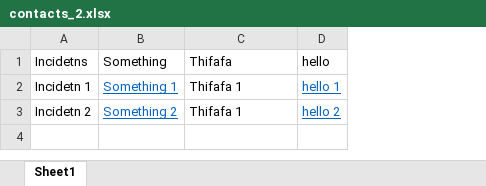
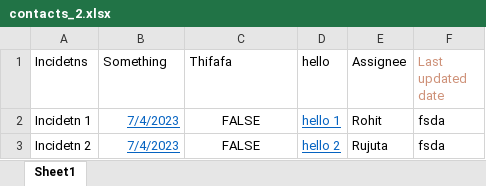
Before and after one commit to Rohit-huta-p/rujuta_auto_email_backend, an Excel workbook: assets/contacts_2.xlsx, sheet Sheet1, drawn as a sheet; values as stored, in another font and other column widths than the file's, no borders; the diff names each change by its address in the sheet, - before the commit and + after, or states it on an @@ line.

Commit message:
last updated date missing feature added

```diff
--- a/assets/contacts_2.xlsx (sheet Sheet1)
+++ b/assets/contacts_2.xlsx (sheet Sheet1)
+column E (Assignee), rows 2-3: Rohit | Rujuta
+column F (Last updated date), rows 2-3: fsda | fsda
-B2 (Something): Something 1
+B2 (Something): 7/4/2023
-C2:C3 (Thifafa): Thifafa 1
+C2:C3 (Thifafa): FALSE
-C2:C3 alignment: left
+C2:C3 alignment: center
-B3 (Something): Something 2
+B3 (Something): 7/4/2023
```
Also changed, not shown: 3 other files.
